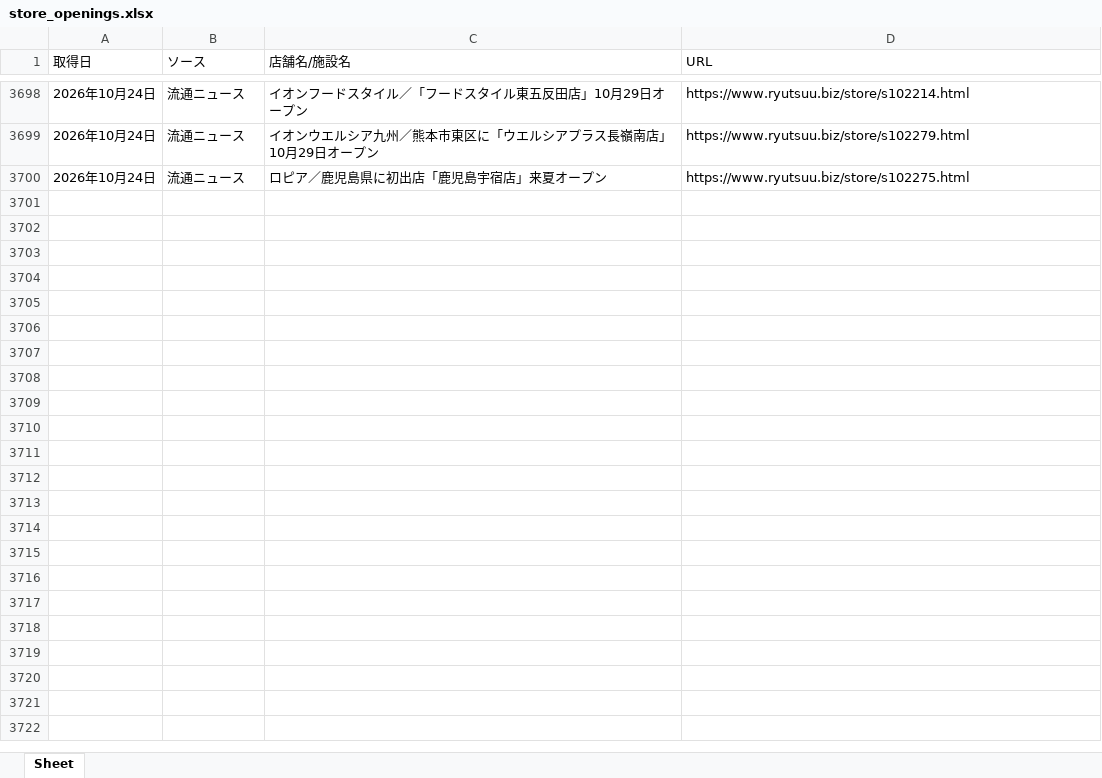
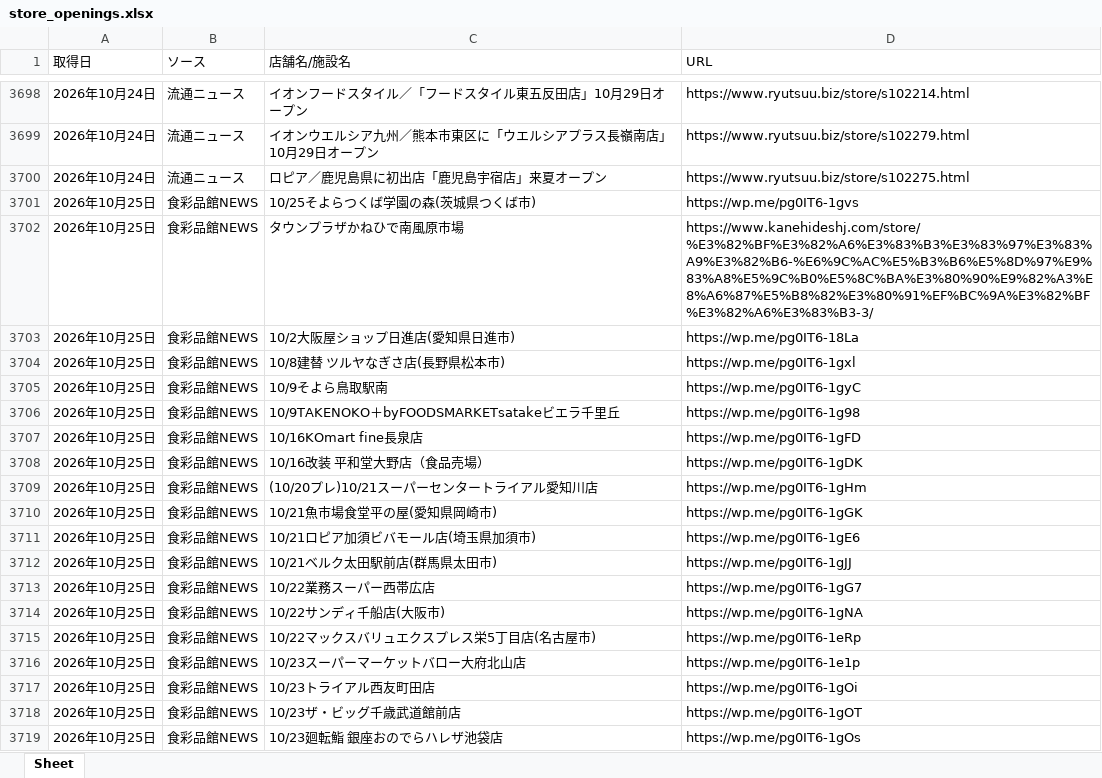
Before and after one commit to yujichan1-hub/newshop_collector, an Excel workbook: data/store_openings.xlsx, sheet Sheet, drawn as a sheet; only a part is shown, gaps mark what is left out; values as stored, in another font and other column widths than the file's, no borders; the diff covers the shown part only; the diff names each change by its address in the sheet, - before the commit and + after, or states it on an @@ line.

```diff
--- a/data/store_openings.xlsx (sheet Sheet)
+++ b/data/store_openings.xlsx (sheet Sheet)
+row 3701: 2026年10月25日 | 食彩品館NEWS | 10/25そよらつくば学園の森(茨城県つくば市) | https://wp.me/pg0IT6-1gvs
+row 3702: 2026年10月25日 | 食彩品館NEWS | タウンプラザかねひで南風原市場 | https://www.kanehideshj.com/store/%E3%82%BF%E3%82%A6%E3%83%B3%E3%83%97%E3%83%A9%E3%82%B6-%E6%9C%AC%E5%B3%B6%E5%8D%97%E9%83%A8%E5%9C%B0%E5%8C%BA%E3%80%90%E9%82%A3%E8%A6%87%E5%B8%82%E3%80%91%EF%BC%9A%E3%82%BF%E3%82%A6%E3%83%B3-3/
+row 3703: 2026年10月25日 | 食彩品館NEWS | 10/2大阪屋ショップ日進店(愛知県日進市) | https://wp.me/pg0IT6-18La
+row 3704: 2026年10月25日 | 食彩品館NEWS | 10/8建替 ツルヤなぎさ店(長野県松本市) | https://wp.me/pg0IT6-1gxl
+row 3705: 2026年10月25日 | 食彩品館NEWS | 10/9そよら鳥取駅南 | https://wp.me/pg0IT6-1gyC
+row 3706: 2026年10月25日 | 食彩品館NEWS | 10/9TAKENOKO＋byFOODSMARKETsatakeビエラ千里丘 | https://wp.me/pg0IT6-1g98
+row 3707: 2026年10月25日 | 食彩品館NEWS | 10/16KOmart fine長泉店 | https://wp.me/pg0IT6-1gFD
+row 3708: 2026年10月25日 | 食彩品館NEWS | 10/16改装 平和堂大野店（食品売場） | https://wp.me/pg0IT6-1gDK
+row 3709: 2026年10月25日 | 食彩品館NEWS | (10/20プレ)10/21スーパーセンタートライアル愛知川店 | https://wp.me/pg0IT6-1gHm
+row 3710: 2026年10月25日 | 食彩品館NEWS | 10/21魚市場食堂平の屋(愛知県岡崎市) | https://wp.me/pg0IT6-1gGK
+row 3711: 2026年10月25日 | 食彩品館NEWS | 10/21ロピア加須ビバモール店(埼玉県加須市) | https://wp.me/pg0IT6-1gE6
+row 3712: 2026年10月25日 | 食彩品館NEWS | 10/21ベルク太田駅前店(群馬県太田市) | https://wp.me/pg0IT6-1gJJ
+row 3713: 2026年10月25日 | 食彩品館NEWS | 10/22業務スーパー西帯広店 | https://wp.me/pg0IT6-1gG7
+row 3714: 2026年10月25日 | 食彩品館NEWS | 10/22サンディ千船店(大阪市) | https://wp.me/pg0IT6-1gNA
+row 3715: 2026年10月25日 | 食彩品館NEWS | 10/22マックスバリュエクスプレス栄5丁目店(名古屋市) | https://wp.me/pg0IT6-1eRp
+row 3716: 2026年10月25日 | 食彩品館NEWS | 10/23スーパーマーケットバロー大府北山店 | https://wp.me/pg0IT6-1e1p
+row 3717: 2026年10月25日 | 食彩品館NEWS | 10/23トライアル西友町田店 | https://wp.me/pg0IT6-1gOi
+row 3718: 2026年10月25日 | 食彩品館NEWS | 10/23ザ・ビッグ千歳武道館前店 | https://wp.me/pg0IT6-1gOT
+row 3719: 2026年10月25日 | 食彩品館NEWS | 10/23廻転鮨 銀座おのでらハレザ池袋店 | https://wp.me/pg0IT6-1gOs
```
Also changed, not shown: 69 added rows elsewhere in this sheet, 1 other file.
